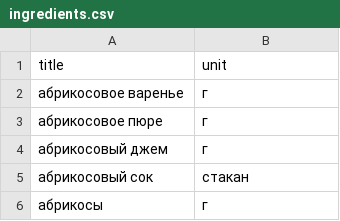
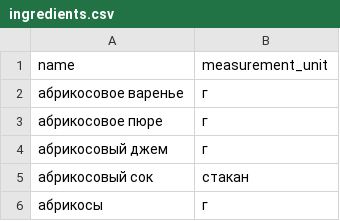
Before and after one commit to TonyKauk/foodgram-project-react, a CSV file: data/ingredients.csv, drawn as a sheet; only a part is shown; removed rows and columns are numbered as before the commit, all else as after; the diff names each change by its address in the sheet, - before the commit and + after, or states it on an @@ line.

Commit message:
List of ingredients download ready

```diff
--- a/data/ingredients.csv
+++ b/data/ingredients.csv
-row 1: title | unit
+row 1: name | measurement_unit
```
Also changed, not shown: 6 other files.
